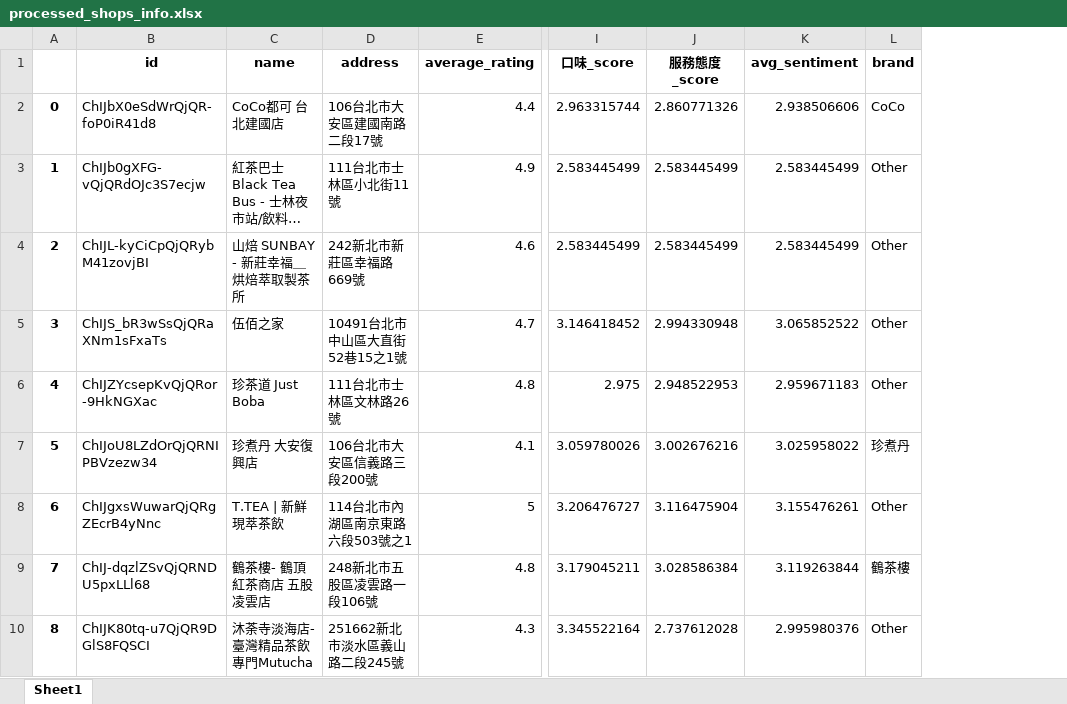
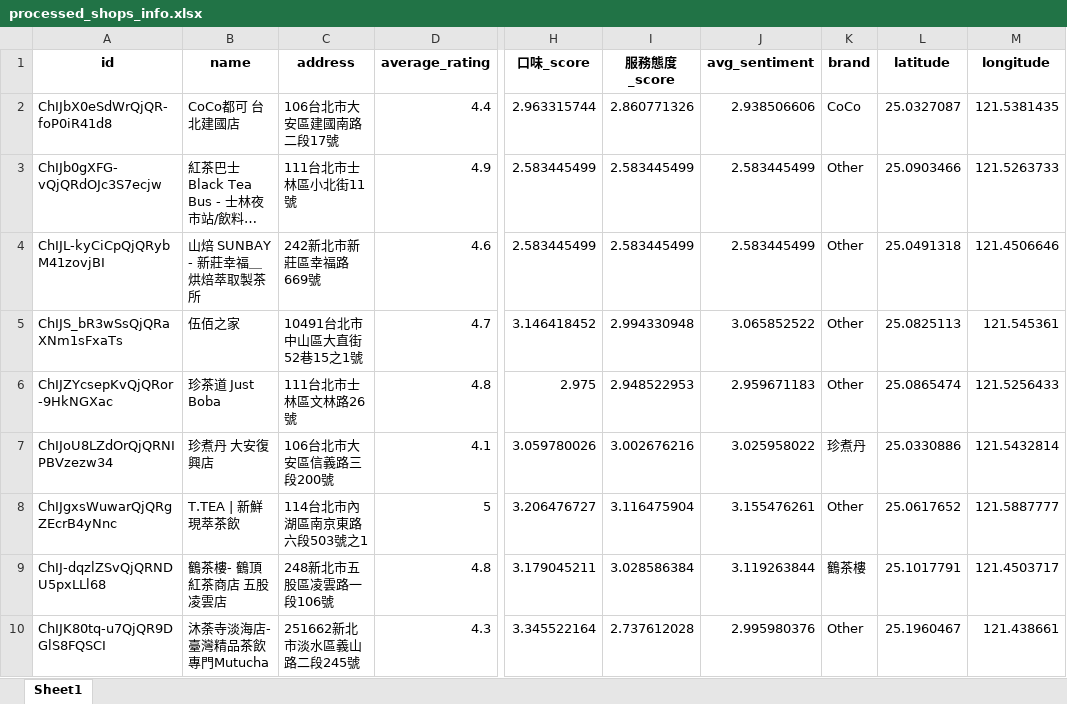
Before and after one commit to Wh4130/dssq-bubble-tea, an Excel workbook: files/processed_shops_info.xlsx, sheet Sheet1, drawn as a sheet; only a part is shown, gaps mark what is left out; long unchanged cells end in …; values as stored, in another font and other column widths than the file's, no borders; removed rows and columns are numbered as before the commit, all else as after; the diff names each change by its address in the sheet, - before the commit and + after, or states it on an @@ line.

Commit message:
add shops to the map

```diff
--- a/files/processed_shops_info.xlsx (sheet Sheet1)
+++ b/files/processed_shops_info.xlsx (sheet Sheet1)
-column A, rows 2-10: 0 | 1 | 2 | 3 | 4 | 5 | 6 | 7 | 8
+column L (latitude), rows 2-10: 25.0327087 | 25.0903466 | 25.0491318 | 25.0825113 | 25.0865474 | 25.0330886 | 25.0617652 | 25.1017791 | 25.1960467
+column M (longitude), rows 2-10: 121.5381435 | 121.5263733 | 121.4506646 | 121.545361 | 121.5256433 | 121.5432814 | 121.5887777 | 121.4503717 | 121.438661
```
Also changed, not shown: 3 other files.
